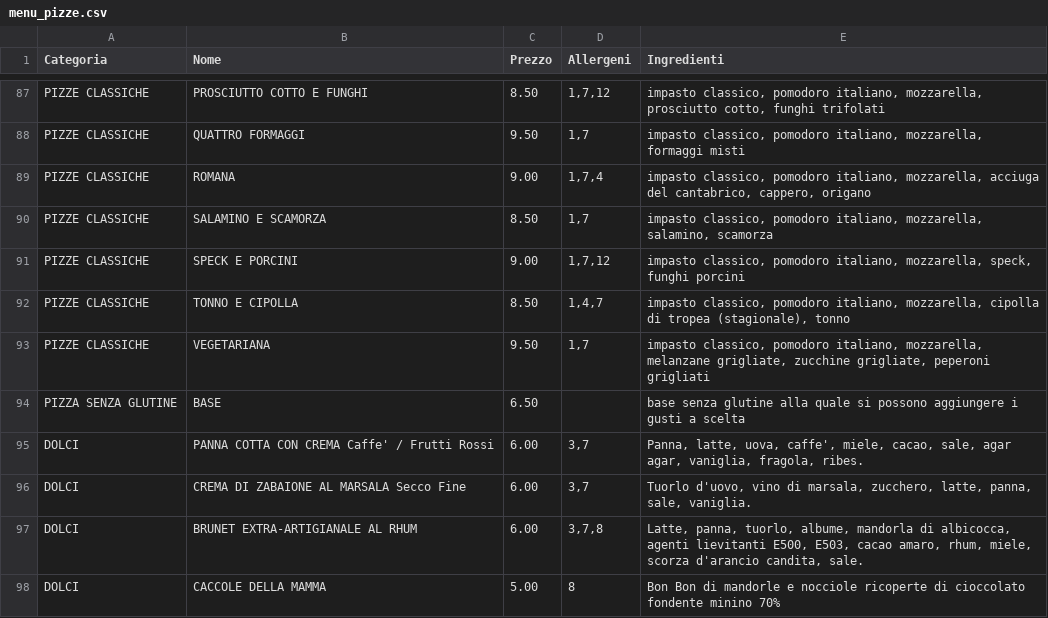
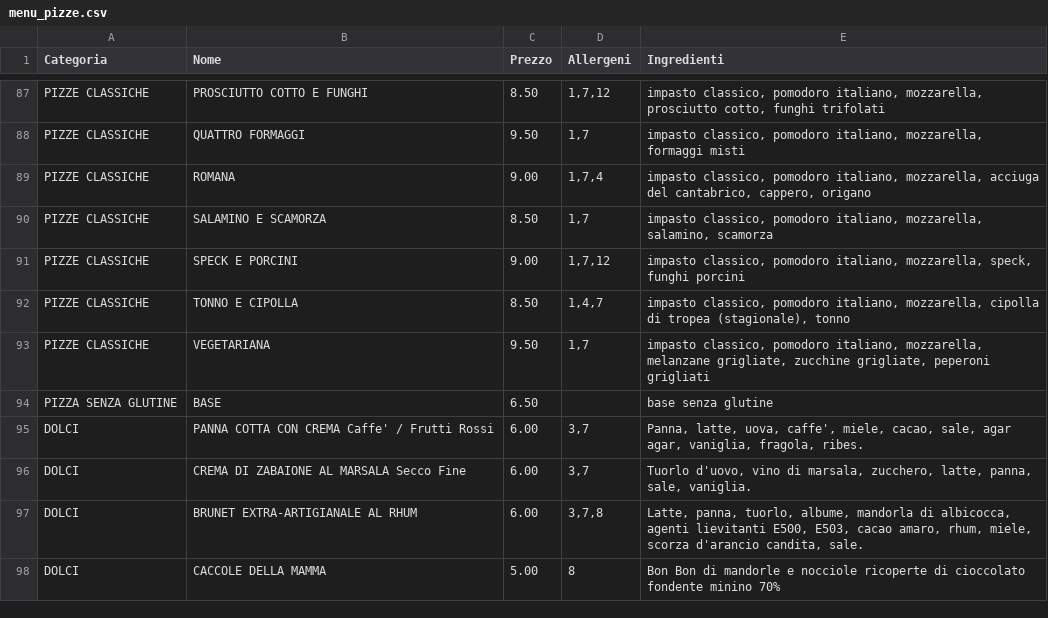
Before and after one commit to Rmamavvomvvone/Sito-Pizzeria.github.io, a CSV file: menu_pizze.csv, drawn as a sheet; only a part is shown, gaps mark what is left out.

Commit message:
Update menu_pizze.csv

```diff
--- a/menu_pizze.csv
+++ b/menu_pizze.csv
@@ -93,3 +93,3 @@ PIZZE CLASSICHE;TONNO E CIPOLLA;8.50;1,4,7;impasto classico, pomodoro italiano,
 PIZZE CLASSICHE;VEGETARIANA;9.50;1,7;impasto classico, pomodoro italiano, mozzarella, melanzane grigliate, zucchine grigliate, peperoni grigliati
-PIZZA SENZA GLUTINE;BASE;6.50;;base senza glutine alla quale si possono aggiungere i gusti a scelta
+PIZZA SENZA GLUTINE;BASE;6.50;;base senza glutine
 DOLCI;PANNA COTTA CON CREMA Caffe' / Frutti Rossi;6.00;3,7;Panna, latte, uova, caffe', miele, cacao, sale, agar agar, vaniglia, fragola, ribes.
```
